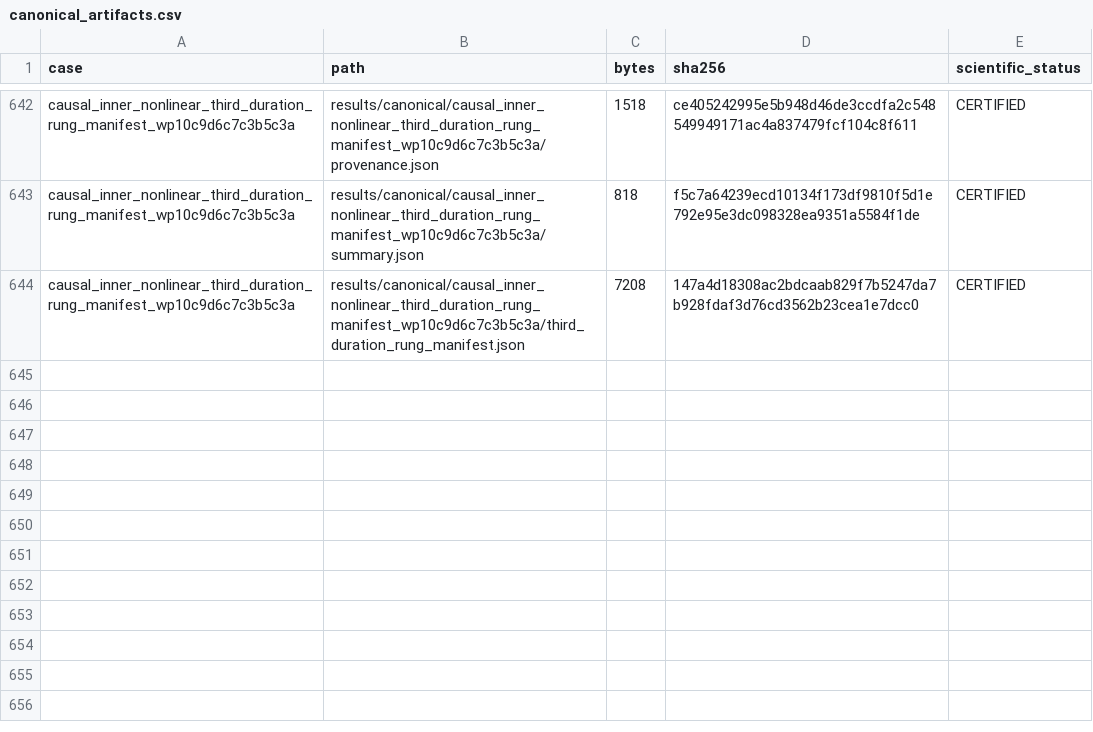
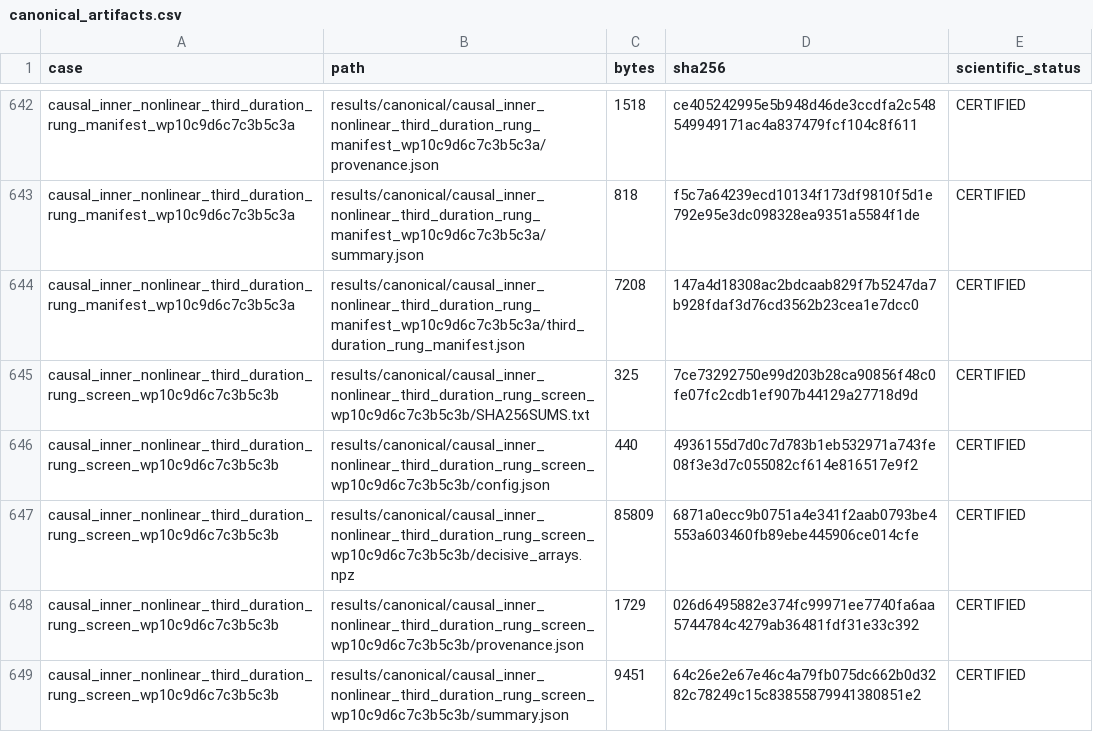
Before and after one commit to huanyang07/IMBH, a CSV file: results/manifests/canonical_artifacts.csv, drawn as a sheet; only a part is shown, gaps mark what is left out; the diff names each change by its address in the sheet, - before the commit and + after, or states it on an @@ line.

Commit message:
Certify third nonlinear duration screen

```diff
--- a/results/manifests/canonical_artifacts.csv
+++ b/results/manifests/canonical_artifacts.csv
+row 645: causal_inner_nonlinear_third_duration_rung_screen_wp10c9d6c7c3b5c3b | results/canonical/causal_inner_nonlinear_third_duration_rung_screen_wp10c9d6c7c3b5c3b/SHA256SUMS.txt | 325 | 7ce73292750e99d203b28ca90856f48c0fe07fc2cdb1ef907b44129a27718d9d | CERTIFIED
+row 646: causal_inner_nonlinear_third_duration_rung_screen_wp10c9d6c7c3b5c3b | results/canonical/causal_inner_nonlinear_third_duration_rung_screen_wp10c9d6c7c3b5c3b/config.json | 440 | 4936155d7d0c7d783b1eb532971a743fe08f3e3d7c055082cf614e816517e9f2 | CERTIFIED
+row 647: causal_inner_nonlinear_third_duration_rung_screen_wp10c9d6c7c3b5c3b | results/canonical/causal_inner_nonlinear_third_duration_rung_screen_wp10c9d6c7c3b5c3b/decisive_arrays.npz | 85809 | 6871a0ecc9b0751a4e341f2aab0793be4553a603460fb89ebe445906ce014cfe | CERTIFIED
+row 648: causal_inner_nonlinear_third_duration_rung_screen_wp10c9d6c7c3b5c3b | results/canonical/causal_inner_nonlinear_third_duration_rung_screen_wp10c9d6c7c3b5c3b/provenance.json | 1729 | 026d6495882e374fc99971ee7740fa6aa5744784c4279ab36481fdf31e33c392 | CERTIFIED
+row 649: causal_inner_nonlinear_third_duration_rung_screen_wp10c9d6c7c3b5c3b | results/canonical/causal_inner_nonlinear_third_duration_rung_screen_wp10c9d6c7c3b5c3b/summary.json | 9451 | 64c26e2e67e46c4a79fb075dc662b0d3282c78249c15c83855879941380851e2 | CERTIFIED
```
Also changed, not shown: 10 other files.
